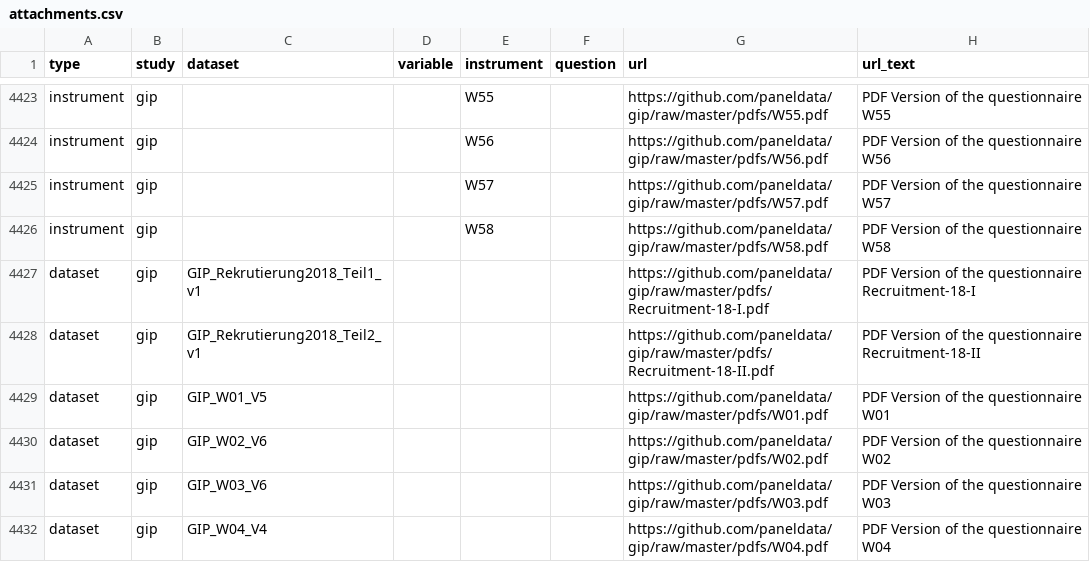
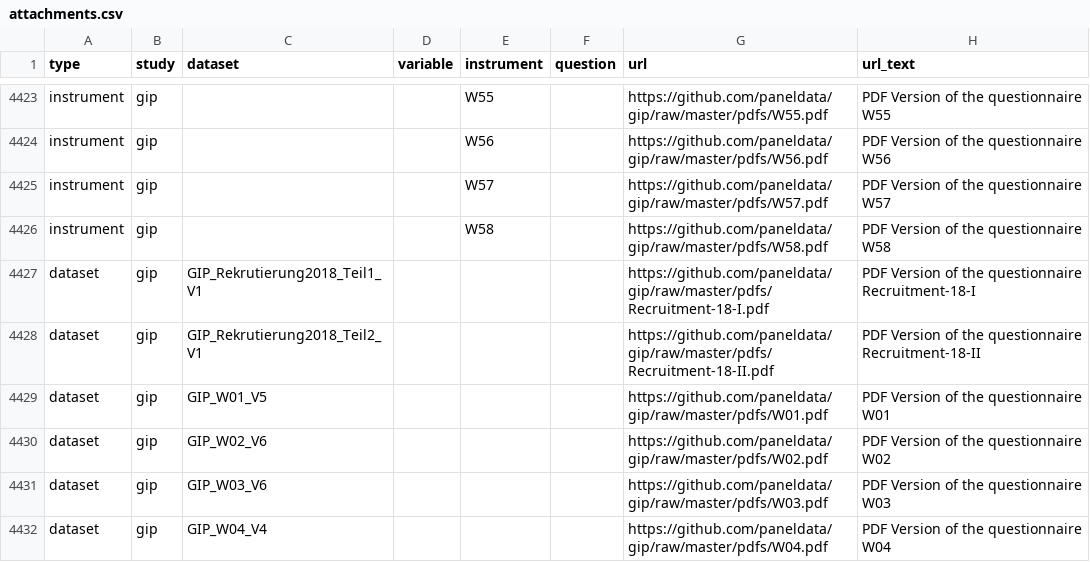
Before and after one commit to paneldata/gip, a CSV file: metadata/attachments.csv, drawn as a sheet; only a part is shown, gaps mark what is left out.

```diff
--- a/metadata/attachments.csv
+++ b/metadata/attachments.csv
@@ -4426,4 +4426,4 @@ instrument,gip,,,W57,,https://github.com/paneldata/gip/raw/master/pdfs/W57.pdf,P
 instrument,gip,,,W58,,https://github.com/paneldata/gip/raw/master/pdfs/W58.pdf,PDF Version of the questionnaire W58
-dataset,gip,GIP_Rekrutierung2018_Teil1_v1,,,,https://github.com/paneldata/gip/raw/master/pdfs/Recruitment-18-I.pdf,PDF Version of the questionnaire Recruitment-18-I
-dataset,gip,GIP_Rekrutierung2018_Teil2_v1,,,,https://github.com/paneldata/gip/raw/master/pdfs/Recruitment-18-II.pdf,PDF Version of the questionnaire Recruitment-18-II
+dataset,gip,GIP_Rekrutierung2018_Teil1_V1,,,,https://github.com/paneldata/gip/raw/master/pdfs/Recruitment-18-I.pdf,PDF Version of the questionnaire Recruitment-18-I
+dataset,gip,GIP_Rekrutierung2018_Teil2_V1,,,,https://github.com/paneldata/gip/raw/master/pdfs/Recruitment-18-II.pdf,PDF Version of the questionnaire Recruitment-18-II
 dataset,gip,GIP_W01_V5,,,,https://github.com/paneldata/gip/raw/master/pdfs/W01.pdf,PDF Version of the questionnaire W01
```
Also changed, not shown: metadata/datasets.csv, metadata/questionnaires.csv, 1 other file.
